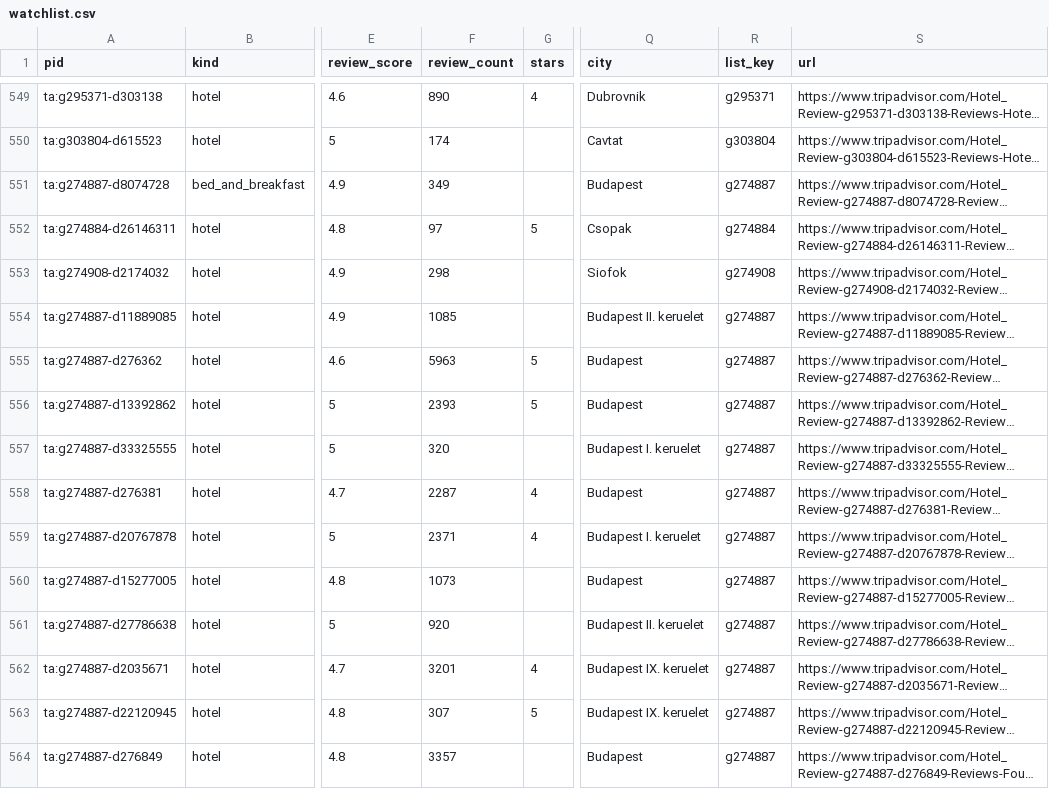
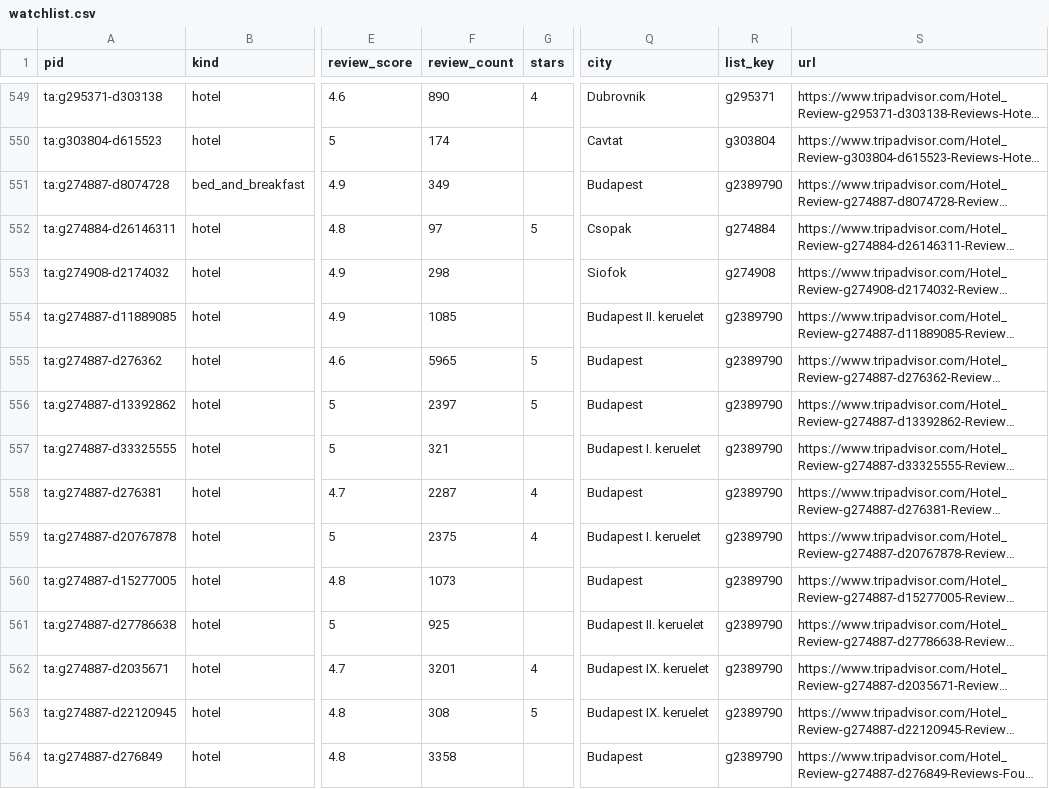
Before and after one commit to ChambaPie/hotel-price-scraper, a CSV file: data/watchlist.csv, drawn as a sheet; only a part is shown, gaps mark what is left out; long unchanged cells end in …; the diff covers the shown part only; the diff names each change by its address in the sheet, - before the commit and + after, or states it on an @@ line.

```diff
--- a/data/watchlist.csv
+++ b/data/watchlist.csv
-R551 (list_key): g274887
+R551 (list_key): g2389790
-R554:R564 (list_key): g274887
+R554:R564 (list_key): g2389790
-F555 (review_count): 5963
+F555 (review_count): 5965
-F556 (review_count): 2393
+F556 (review_count): 2397
-F557 (review_count): 320
+F557 (review_count): 321
-F559 (review_count): 2371
+F559 (review_count): 2375
-F561 (review_count): 920
+F561 (review_count): 925
-F563 (review_count): 307
+F563 (review_count): 308
-F564 (review_count): 3357
+F564 (review_count): 3358
```
Also changed, not shown: 70 edited cells elsewhere in this file, 3 other files.
